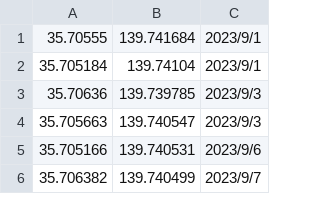
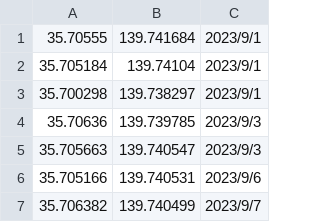
Before and after one commit to tk-prediction/tk-gmap-calc, a CSV file: apps/calc/data_in/test.csv, drawn as a sheet; only a part is shown; the diff names each change by its address in the sheet, - before the commit and + after, or states it on an @@ line.

```diff
--- a/apps/calc/data_in/test.csv
+++ b/apps/calc/data_in/test.csv
+row 3: 35.700298 | 139.738297 | 2023/9/1
```
Also changed, not shown: 21 other files.
